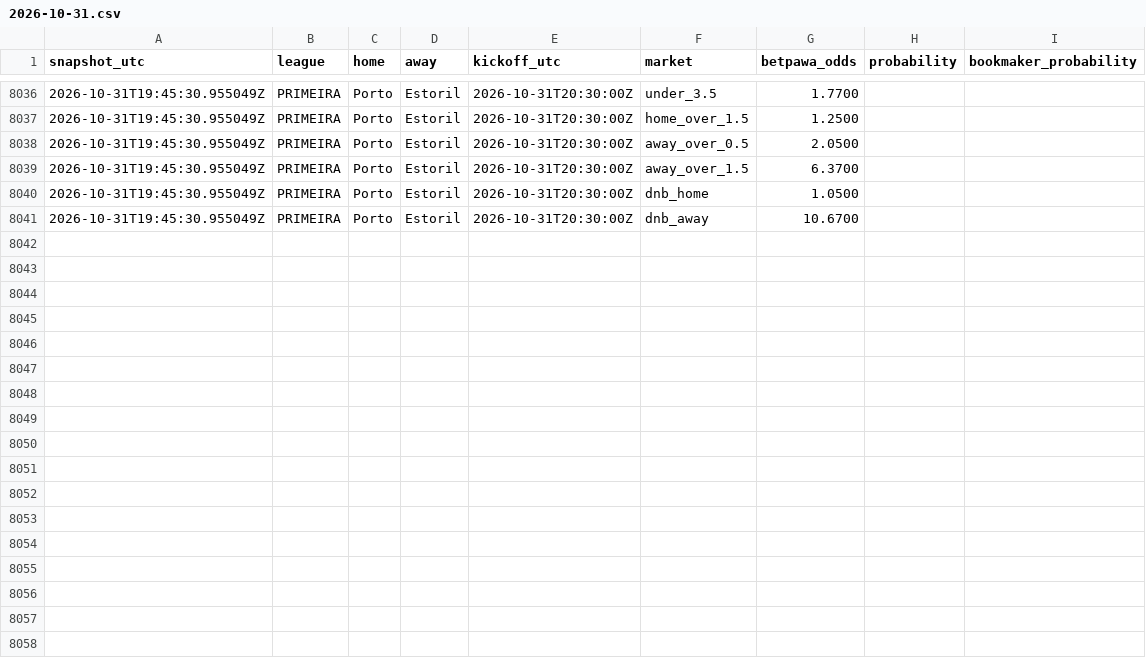
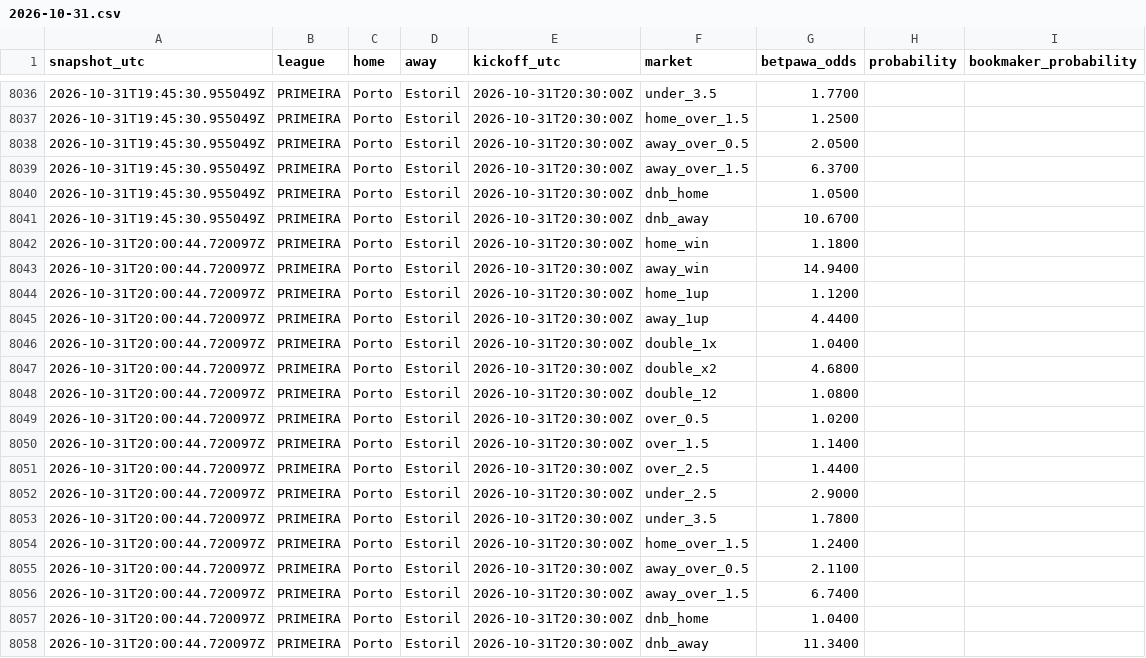
Before and after one commit to Lyzer10/betpred, a CSV file: engine/data/live/prices/2026-10-31.csv, drawn as a sheet; only a part is shown, gaps mark what is left out; the diff names each change by its address in the sheet, - before the commit and + after, or states it on an @@ line.

```diff
--- a/engine/data/live/prices/2026-10-31.csv
+++ b/engine/data/live/prices/2026-10-31.csv
+row 8042: 2026-10-31T20:00:44.720097Z | PRIMEIRA | Porto | Estoril | 2026-10-31T20:30:00Z | home_win | 1.1800
+row 8043: 2026-10-31T20:00:44.720097Z | PRIMEIRA | Porto | Estoril | 2026-10-31T20:30:00Z | away_win | 14.9400
+row 8044: 2026-10-31T20:00:44.720097Z | PRIMEIRA | Porto | Estoril | 2026-10-31T20:30:00Z | home_1up | 1.1200
+row 8045: 2026-10-31T20:00:44.720097Z | PRIMEIRA | Porto | Estoril | 2026-10-31T20:30:00Z | away_1up | 4.4400
+row 8046: 2026-10-31T20:00:44.720097Z | PRIMEIRA | Porto | Estoril | 2026-10-31T20:30:00Z | double_1x | 1.0400
+row 8047: 2026-10-31T20:00:44.720097Z | PRIMEIRA | Porto | Estoril | 2026-10-31T20:30:00Z | double_x2 | 4.6800
+row 8048: 2026-10-31T20:00:44.720097Z | PRIMEIRA | Porto | Estoril | 2026-10-31T20:30:00Z | double_12 | 1.0800
+row 8049: 2026-10-31T20:00:44.720097Z | PRIMEIRA | Porto | Estoril | 2026-10-31T20:30:00Z | over_0.5 | 1.0200
+row 8050: 2026-10-31T20:00:44.720097Z | PRIMEIRA | Porto | Estoril | 2026-10-31T20:30:00Z | over_1.5 | 1.1400
+row 8051: 2026-10-31T20:00:44.720097Z | PRIMEIRA | Porto | Estoril | 2026-10-31T20:30:00Z | over_2.5 | 1.4400
+row 8052: 2026-10-31T20:00:44.720097Z | PRIMEIRA | Porto | Estoril | 2026-10-31T20:30:00Z | under_2.5 | 2.9000
+row 8053: 2026-10-31T20:00:44.720097Z | PRIMEIRA | Porto | Estoril | 2026-10-31T20:30:00Z | under_3.5 | 1.7800
+row 8054: 2026-10-31T20:00:44.720097Z | PRIMEIRA | Porto | Estoril | 2026-10-31T20:30:00Z | home_over_1.5 | 1.2400
+row 8055: 2026-10-31T20:00:44.720097Z | PRIMEIRA | Porto | Estoril | 2026-10-31T20:30:00Z | away_over_0.5 | 2.1100
+row 8056: 2026-10-31T20:00:44.720097Z | PRIMEIRA | Porto | Estoril | 2026-10-31T20:30:00Z | away_over_1.5 | 6.7400
+row 8057: 2026-10-31T20:00:44.720097Z | PRIMEIRA | Porto | Estoril | 2026-10-31T20:30:00Z | dnb_home | 1.0400
+row 8058: 2026-10-31T20:00:44.720097Z | PRIMEIRA | Porto | Estoril | 2026-10-31T20:30:00Z | dnb_away | 11.3400
```
Also changed, not shown: 1 other file.
